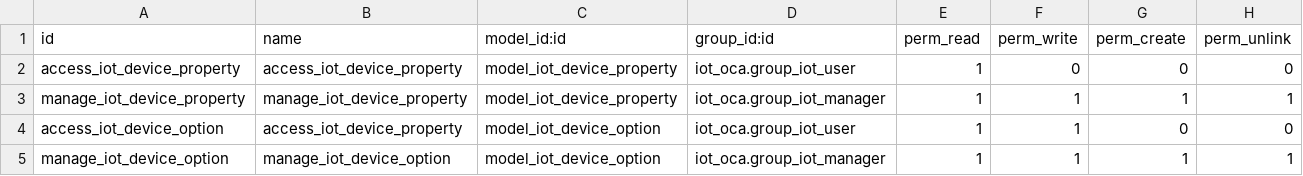
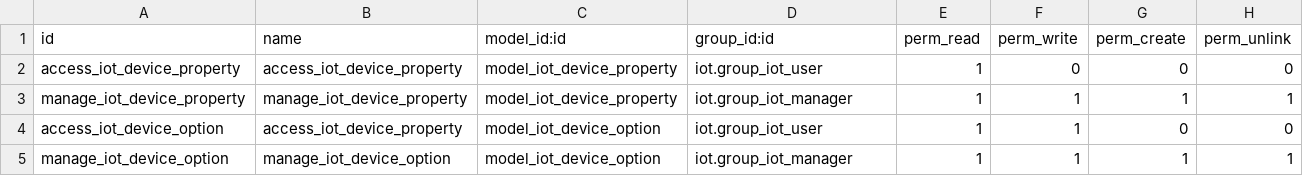
Before and after one commit to OCA/iot, a CSV file: iot_option_oca/security/ir.model.access.csv, drawn as a sheet.

Commit message:
[12.0][MIG]iot_option_oca: backport from 13.0

```diff
--- a/iot_option_oca/security/ir.model.access.csv
+++ b/iot_option_oca/security/ir.model.access.csv
@@ -1,5 +1,5 @@
 id,name,model_id:id,group_id:id,perm_read,perm_write,perm_create,perm_unlink
-access_iot_device_property,access_iot_device_property,model_iot_device_property,iot_oca.group_iot_user,1,0,0,0
-manage_iot_device_property,manage_iot_device_property,model_iot_device_property,iot_oca.group_iot_manager,1,1,1,1
-access_iot_device_option,access_iot_device_property,model_iot_device_option,iot_oca.group_iot_user,1,1,0,0
-manage_iot_device_option,manage_iot_device_option,model_iot_device_option,iot_oca.group_iot_manager,1,1,1,1
+access_iot_device_property,access_iot_device_property,model_iot_device_property,iot.group_iot_user,1,0,0,0
+manage_iot_device_property,manage_iot_device_property,model_iot_device_property,iot.group_iot_manager,1,1,1,1
+access_iot_device_option,access_iot_device_property,model_iot_device_option,iot.group_iot_user,1,1,0,0
+manage_iot_device_option,manage_iot_device_option,model_iot_device_option,iot.group_iot_manager,1,1,1,1
```
Also changed, not shown: 3 other files.
